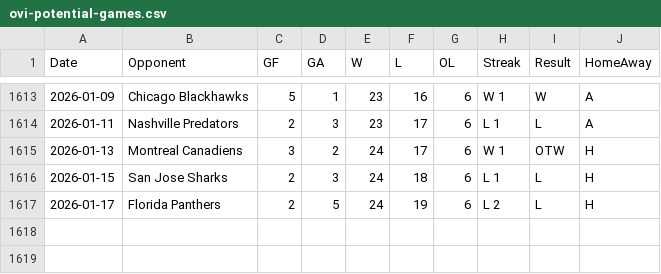
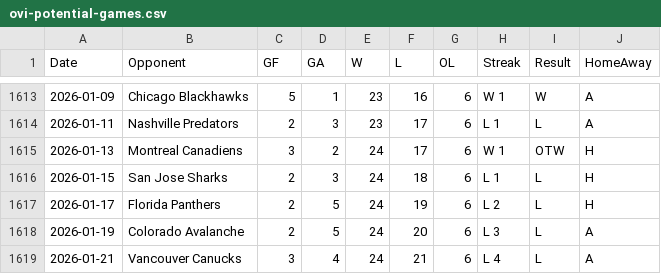
Before and after one commit to jeffreyz374/Ovi-Gretzky-Comparison-Project, a CSV file: Data/ovi-potential-games.csv, drawn as a sheet; only a part is shown, gaps mark what is left out.

Commit message:
added games for Jan 19th and Jan 21st

```diff
--- a/Data/ovi-potential-games.csv
+++ b/Data/ovi-potential-games.csv
@@ -1617 +1617,3 @@
 2026-01-17,"Florida Panthers",2,5,24,19,6,"L 2","L","H"
+2026-01-19,"Colorado Avalanche",2,5,24,20,6,"L 3","L","A"
+2026-01-21,"Vancouver Canucks",3,4,24,21,6,"L 4","L","A"
```
